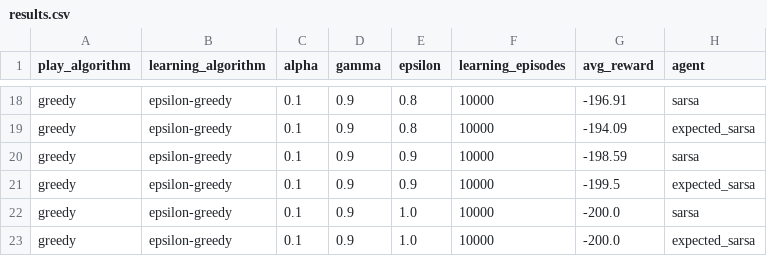
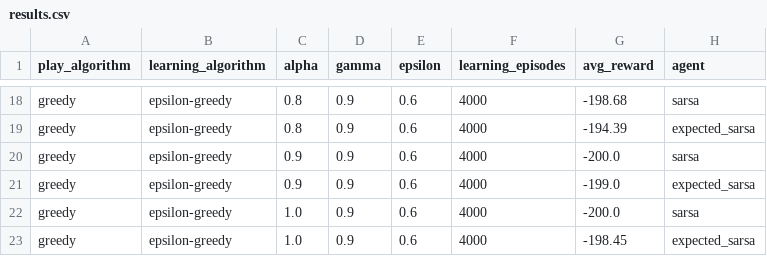
Before and after one commit to TacosSistemasComputacionalesULA-A2023/tarea8, a CSV file: results.csv, drawn as a sheet; only a part is shown, gaps mark what is left out; the diff covers the shown part only; the diff names each change by its address in the sheet, - before the commit and + after, or states it on an @@ line.

Commit message:
Change on x for Alpha and updated results

```diff
--- a/results.csv
+++ b/results.csv
-C18:C19 (alpha): 0.1
+C18:C19 (alpha): 0.8
-E18:E19 (epsilon): 0.8
+E18:E19 (epsilon): 0.6
-F18:F23 (learning_episodes): 10000
+F18:F23 (learning_episodes): 4000
-G18 (avg_reward): -196.91
+G18 (avg_reward): -198.68
-G19 (avg_reward): -194.09
+G19 (avg_reward): -194.39
-C20:C21 (alpha): 0.1
+C20:C21 (alpha): 0.9
-E20:E21 (epsilon): 0.9
+E20:E21 (epsilon): 0.6
-G20 (avg_reward): -198.59
+G20 (avg_reward): -200.0
-G21 (avg_reward): -199.5
+G21 (avg_reward): -199.0
-C22:C23 (alpha): 0.1
+C22:C23 (alpha): 1.0
-E22:E23 (epsilon): 1.0
+E22:E23 (epsilon): 0.6
-G23 (avg_reward): -200.0
+G23 (avg_reward): -198.45
```
Also changed, not shown: 62 edited cells elsewhere in this file, 1 other file.
